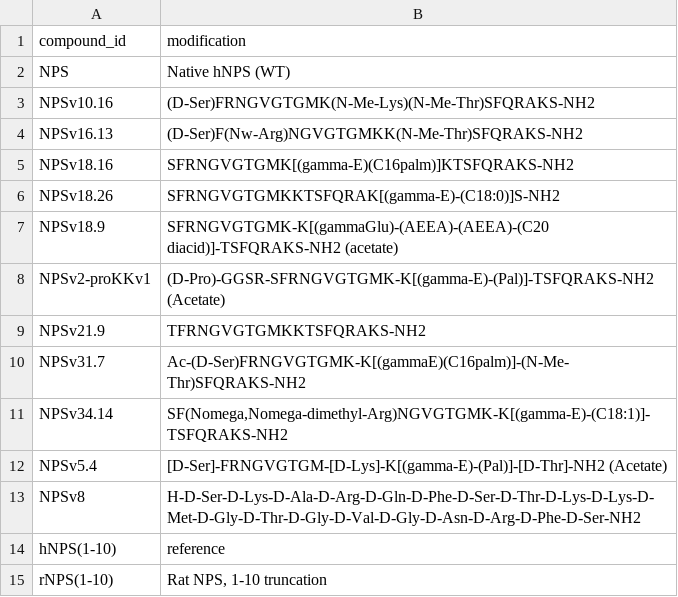
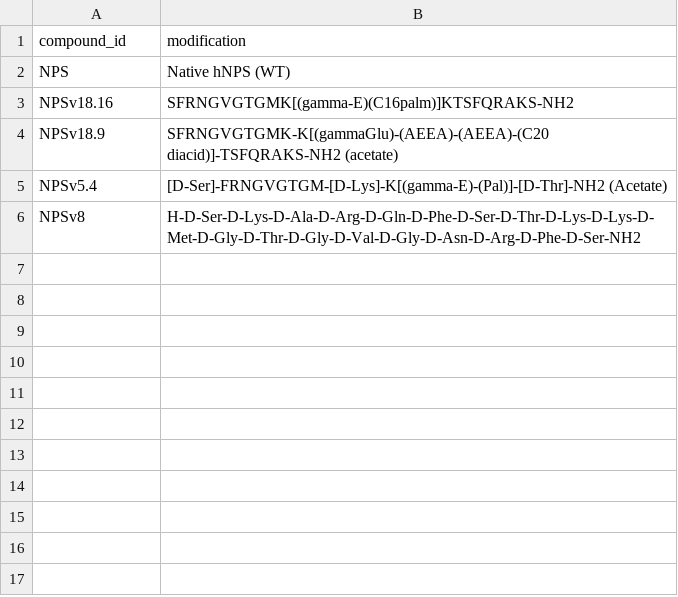
Before and after one commit to dryingpaint/capable-bench, a CSV file: data/tasks/cb-nps-polymorphism-001/analogs.csv, drawn as a sheet.

```diff
--- a/data/tasks/cb-nps-polymorphism-001/analogs.csv
+++ b/data/tasks/cb-nps-polymorphism-001/analogs.csv
@@ -2,14 +2,5 @@ compound_id,modification
 NPS,Native hNPS (WT)
-NPSv10.16,(D-Ser)FRNGVGTGMK(N-Me-Lys)(N-Me-Thr)SFQRAKS-NH2
-NPSv16.13,(D-Ser)F(Nw-Arg)NGVGTGMKK(N-Me-Thr)SFQRAKS-NH2
 NPSv18.16,SFRNGVGTGMK[(gamma-E)(C16palm)]KTSFQRAKS-NH2
-NPSv18.26,SFRNGVGTGMKKTSFQRAK[(gamma-E)-(C18:0)]S-NH2
 NPSv18.9,SFRNGVGTGMK-K[(gammaGlu)-(AEEA)-(AEEA)-(C20 diacid)]-TSFQRAKS-NH2 (acetate)
-NPSv2-proKKv1,(D-Pro)-GGSR-SFRNGVGTGMK-K[(gamma-E)-(Pal)]-TSFQRAKS-NH2 (Acetate)
-NPSv21.9,TFRNGVGTGMKKTSFQRAKS-NH2
-NPSv31.7,Ac-(D-Ser)FRNGVGTGMK-K[(gammaE)(C16palm)]-(N-Me-Thr)SFQRAKS-NH2
-NPSv34.14,"SF(Nomega,Nomega-dimethyl-Arg)NGVGTGMK-K[(gamma-E)-(C18:1)]-TSFQRAKS-NH2"
 NPSv5.4,[D-Ser]-FRNGVGTGM-[D-Lys]-K[(gamma-E)-(Pal)]-[D-Thr]-NH2 (Acetate)
 NPSv8,H-D-Ser-D-Lys-D-Ala-D-Arg-D-Gln-D-Phe-D-Ser-D-Thr-D-Lys-D-Lys-D-Met-D-Gly-D-Thr-D-Gly-D-Val-D-Gly-D-Asn-D-Arg-D-Phe-D-Ser-NH2
-hNPS(1-10),reference
-rNPS(1-10),"Rat NPS, 1-10 truncation"
```
Also changed, not shown: 6 other files.
